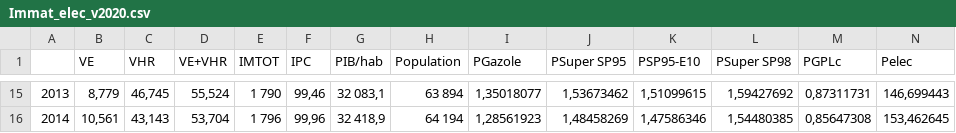
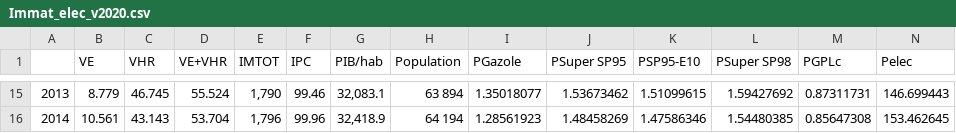
Before and after one commit to cyan25/Econometrie-EEET, a CSV file: Immat_elec_v2020.csv, drawn as a sheet; only a part is shown, gaps mark what is left out; the diff covers the shown part only.

```diff
--- a/Immat_elec_v2020.csv
+++ b/Immat_elec_v2020.csv
@@ -15,2 +15,2 @@
-2013;8,779;46,745;55,524;1 790;99,46;32 083,1;  63 894;1,35018077;1,53673462;1,51099615;1,59427692;0,87311731;146,699443
-2014;10,561;43,143;53,704;1 796;99,96;32 418,9;  64 194;1,28561923;1,48458269;1,47586346;1,54480385;0,85647308;153,462645
+2013;8.779;46.745;55.524;1,790;99.46;32,083.1;  63 894;1.35018077;1.53673462;1.51099615;1.59427692;0.87311731;146.699443
+2014;10.561;43.143;53.704;1,796;99.96;32,418.9;  64 194;1.28561923;1.48458269;1.47586346;1.54480385;0.85647308;153.462645
```
Also changed, not shown: 165 edited cells elsewhere in this file.
